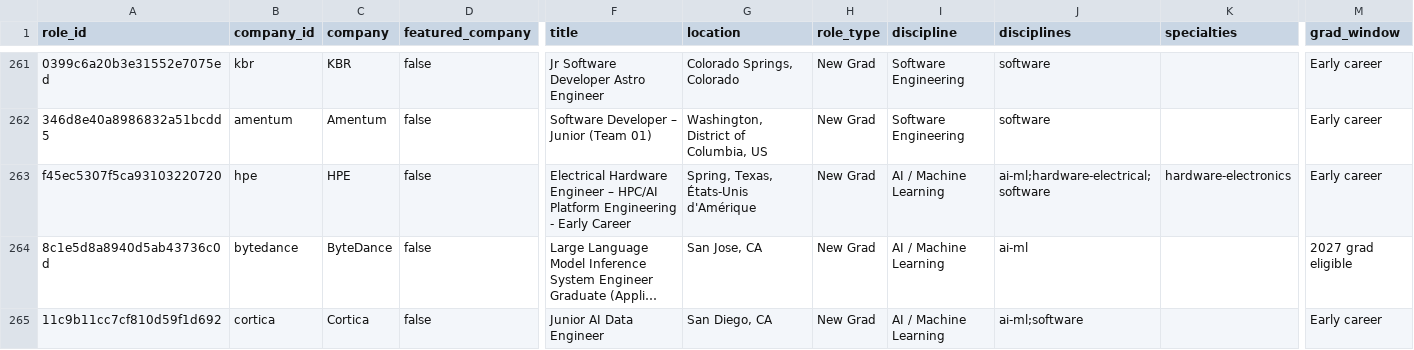
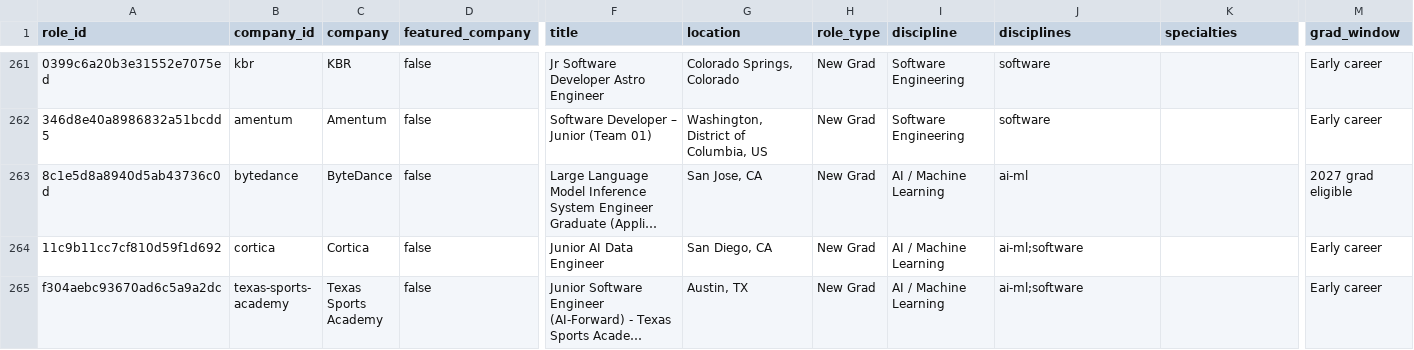
Before and after one commit to WonOfAKind/New-Grad-And-Internships-2027, a CSV file: data/roles.csv, drawn as a sheet; only a part is shown, gaps mark what is left out; the shorter side is filled out with more unchanged rows; long unchanged cells end in …; rows hold the shown columns only; the diff names each change by its address in the sheet, - before the commit and + after, or states it on an @@ line.

Commit message:
Fixed issues with out of sync roles

```diff
--- a/data/roles.csv
+++ b/data/roles.csv
-row 263: f45ec5307f5ca93103220720 | hpe | HPE | false | Electrical Hardware Engineer – HPC/AI Platform Engineering - Early Career | Spring, Texas, États-Unis d'Amérique | New Grad | AI / Machine Learning | ai-ml;hardware-electrical;software | hardware-electronics | Early career
```
Also changed, not shown: 8 other files.
